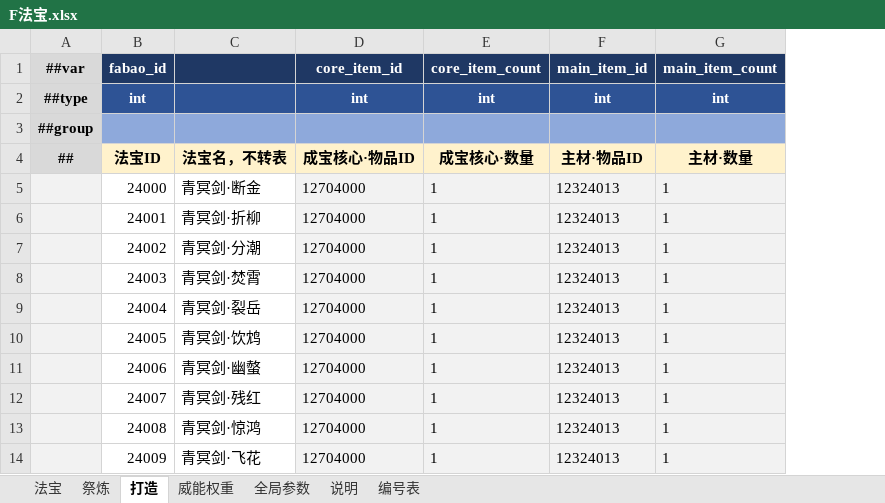
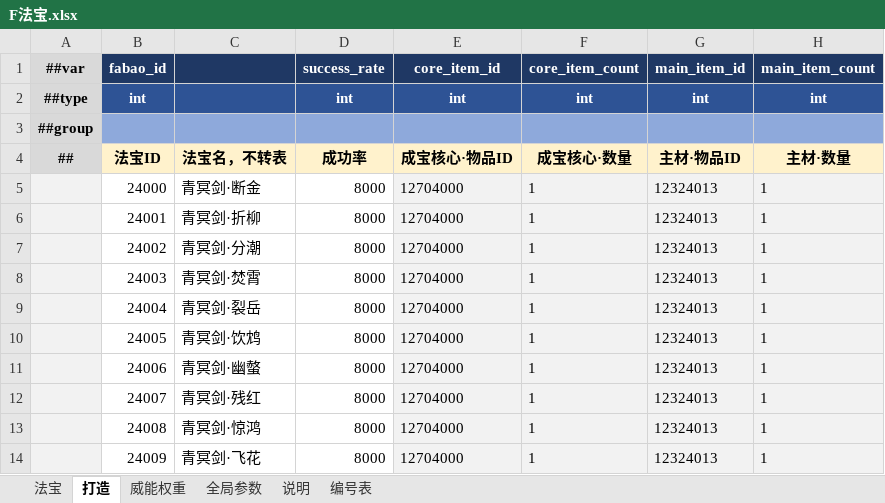
Before and after one commit to thothkid/xiuxian, an Excel workbook: 配置表格/F法宝.xlsx, sheet 打造, drawn as a sheet; only a part is shown; values as stored, in another font and other column widths than the file's, no borders; the diff names each change by its address in the sheet, - before the commit and + after, or states it on an @@ line.

```diff
--- a/配置表格/F法宝.xlsx (sheet 打造)
+++ b/配置表格/F法宝.xlsx (sheet 打造)
-sheet tab: 祭炼
+column D (成功率), rows 1-2: success_rate | int; rows 5-14: all 8000
```
Also changed, not shown: 配置表格/C场景区域配置.xlsx, 配置表格/D掉落方案.xlsx, 18 other files.
